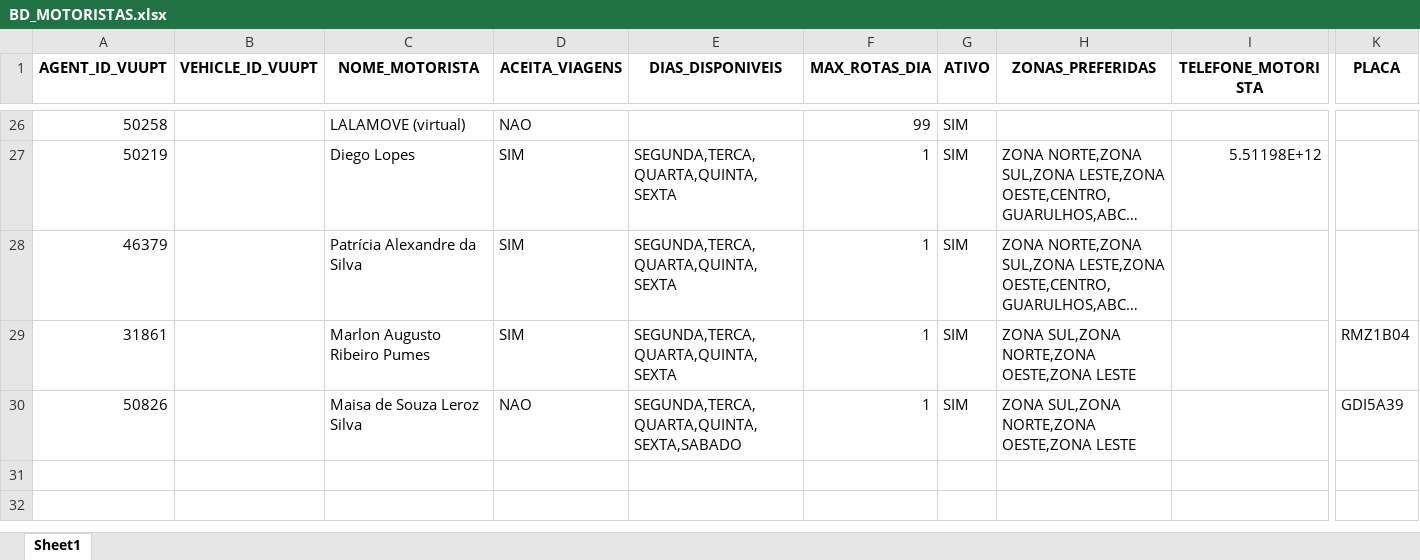
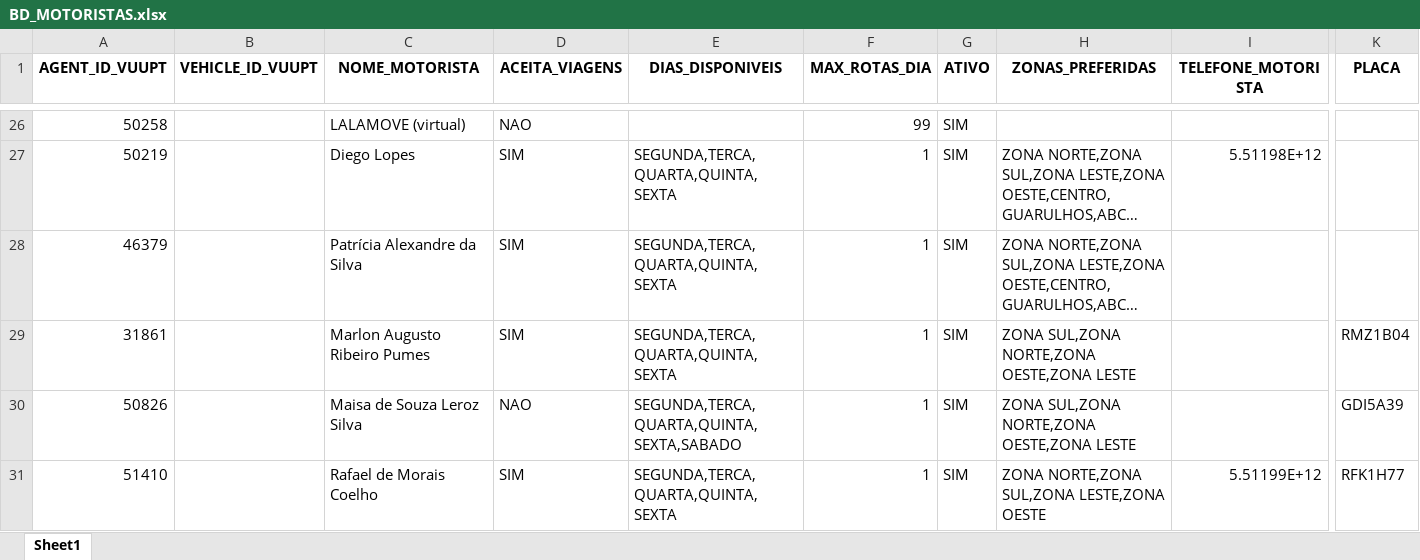
Before and after one commit to hmacol/stokki-eventos-agent, an Excel workbook: dados/BD_MOTORISTAS.xlsx, sheet Sheet1, drawn as a sheet; only a part is shown, gaps mark what is left out; long unchanged cells end in …; values as stored, in another font and other column widths than the file's, no borders; rows hold the shown columns only; the diff names each change by its address in the sheet, - before the commit and + after, or states it on an @@ line.

```diff
--- a/dados/BD_MOTORISTAS.xlsx (sheet Sheet1)
+++ b/dados/BD_MOTORISTAS.xlsx (sheet Sheet1)
+row 31: 51410 |  | Rafael de Morais Coelho | SIM | SEGUNDA,TERCA,QUARTA,QUINTA,SEXTA | 1 | SIM | ZONA NORTE,ZONA SUL,ZONA LESTE,ZONA OESTE | 5.51199E+12 | RFK1H77
```
